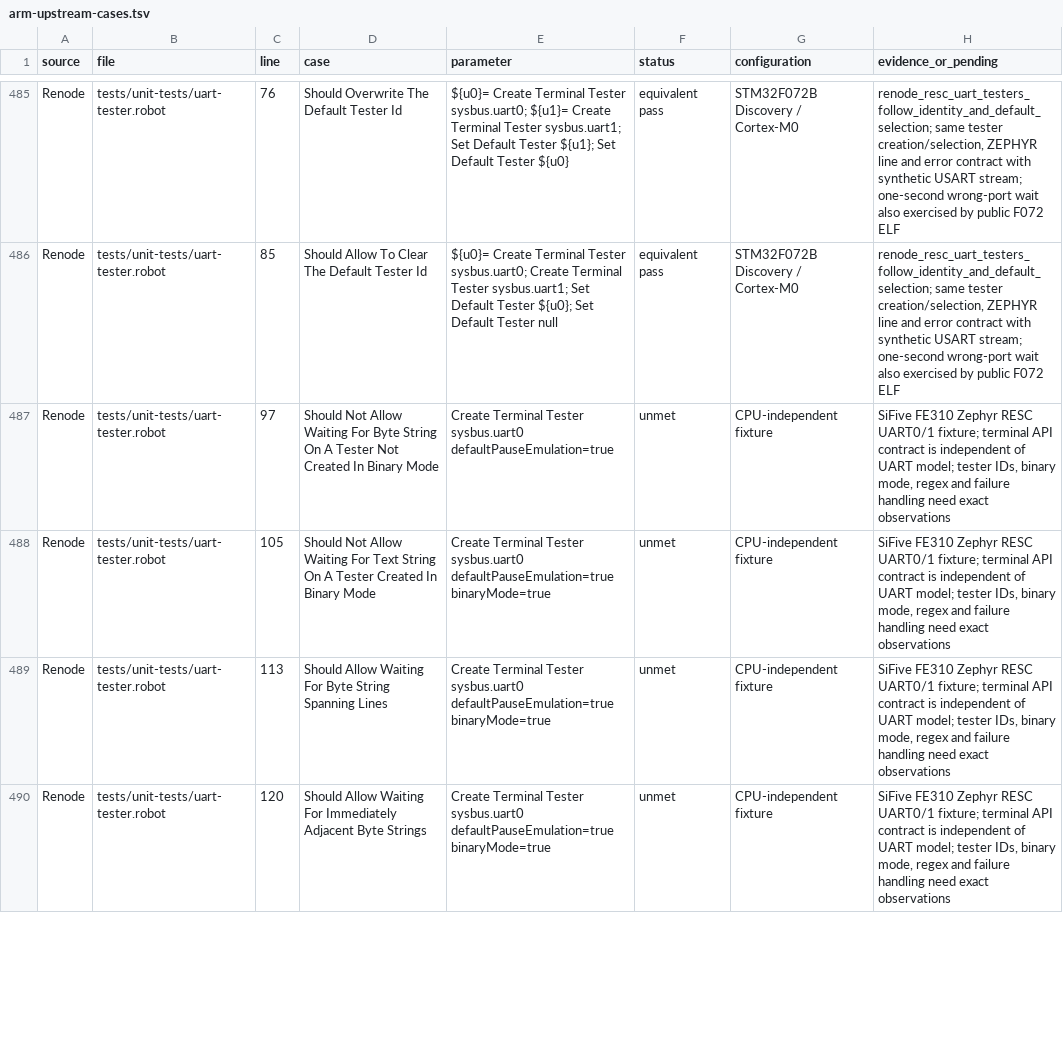
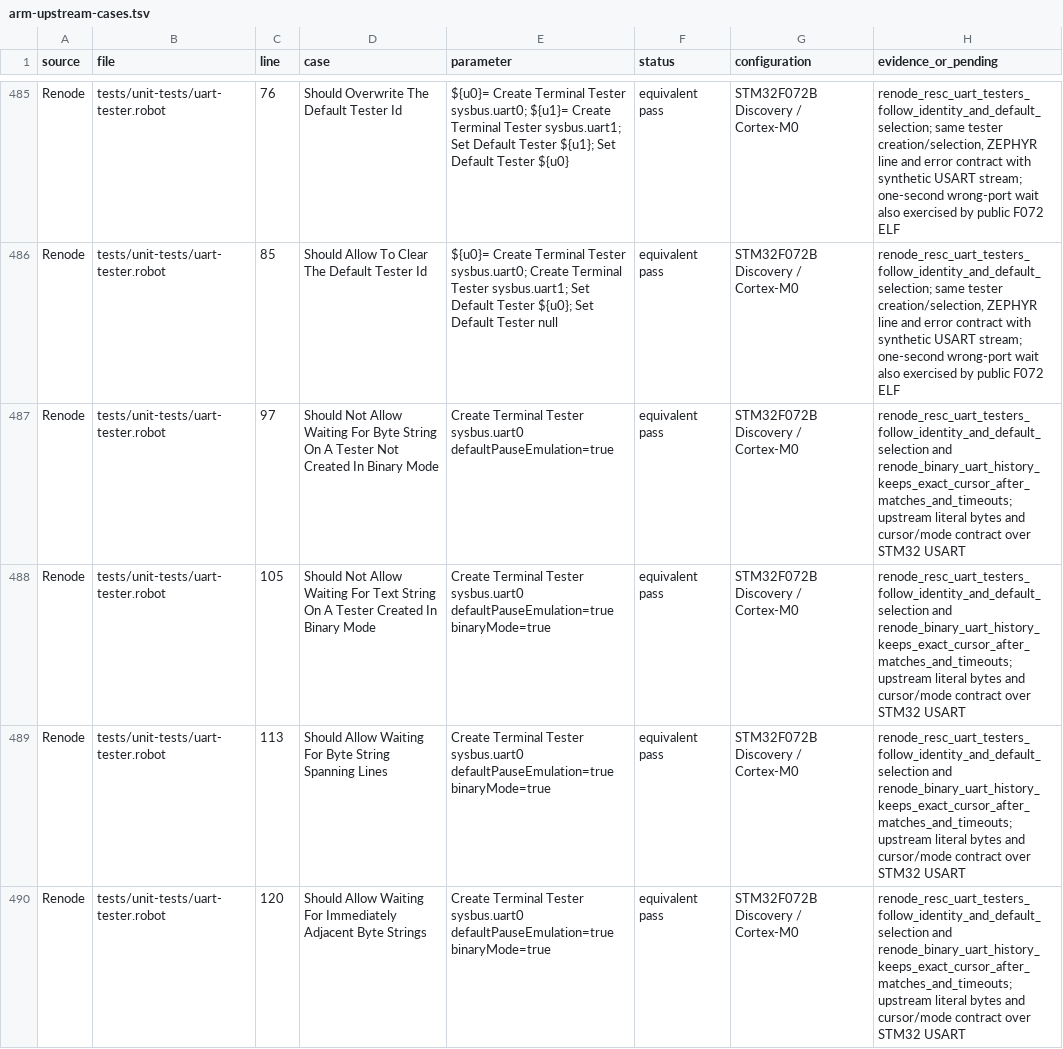
Before and after one commit to Koukyosyumei/penv, a TSV file: docs/arm-upstream-cases.tsv, drawn as a sheet; only a part is shown, gaps mark what is left out; the diff covers the shown part only.

Commit message:
Port literal binary UART tester waits to RESC

```diff
--- a/docs/arm-upstream-cases.tsv
+++ b/docs/arm-upstream-cases.tsv
@@ -486,5 +486,5 @@ Renode	tests/unit-tests/uart-tester.robot	76	Should Overwrite The Default Tester
 Renode	tests/unit-tests/uart-tester.robot	85	Should Allow To Clear The Default Tester Id	${u0}= Create Terminal Tester sysbus.uart0; Create Terminal Tester sysbus.uart1; Set Default Tester ${u0}; Set Default Tester null	equivalent pass	STM32F072B Discovery / Cortex-M0	renode_resc_uart_testers_follow_identity_and_default_selection; same tester creation/selection, ZEPHYR line and error contract with synthetic USART stream; one-second wrong-port wait also exercised by public F072 ELF
-Renode	tests/unit-tests/uart-tester.robot	97	Should Not Allow Waiting For Byte String On A Tester Not Created In Binary Mode	Create Terminal Tester sysbus.uart0 defaultPauseEmulation=true	unmet	CPU-independent fixture	SiFive FE310 Zephyr RESC UART0/1 fixture; terminal API contract is independent of UART model; tester IDs, binary mode, regex and failure handling need exact observations
-Renode	tests/unit-tests/uart-tester.robot	105	Should Not Allow Waiting For Text String On A Tester Created In Binary Mode	Create Terminal Tester sysbus.uart0 defaultPauseEmulation=true binaryMode=true	unmet	CPU-independent fixture	SiFive FE310 Zephyr RESC UART0/1 fixture; terminal API contract is independent of UART model; tester IDs, binary mode, regex and failure handling need exact observations
-Renode	tests/unit-tests/uart-tester.robot	113	Should Allow Waiting For Byte String Spanning Lines	Create Terminal Tester sysbus.uart0 defaultPauseEmulation=true binaryMode=true	unmet	CPU-independent fixture	SiFive FE310 Zephyr RESC UART0/1 fixture; terminal API contract is independent of UART model; tester IDs, binary mode, regex and failure handling need exact observations
-Renode	tests/unit-tests/uart-tester.robot	120	Should Allow Waiting For Immediately Adjacent Byte Strings	Create Terminal Tester sysbus.uart0 defaultPauseEmulation=true binaryMode=true	unmet	CPU-independent fixture	SiFive FE310 Zephyr RESC UART0/1 fixture; terminal API contract is independent of UART model; tester IDs, binary mode, regex and failure handling need exact observations
+Renode	tests/unit-tests/uart-tester.robot	97	Should Not Allow Waiting For Byte String On A Tester Not Created In Binary Mode	Create Terminal Tester sysbus.uart0 defaultPauseEmulation=true	equivalent pass	STM32F072B Discovery / Cortex-M0	renode_resc_uart_testers_follow_identity_and_default_selection and renode_binary_uart_history_keeps_exact_cursor_after_matches_and_timeouts; upstream literal bytes and cursor/mode contract over STM32 USART
+Renode	tests/unit-tests/uart-tester.robot	105	Should Not Allow Waiting For Text String On A Tester Created In Binary Mode	Create Terminal Tester sysbus.uart0 defaultPauseEmulation=true binaryMode=true	equivalent pass	STM32F072B Discovery / Cortex-M0	renode_resc_uart_testers_follow_identity_and_default_selection and renode_binary_uart_history_keeps_exact_cursor_after_matches_and_timeouts; upstream literal bytes and cursor/mode contract over STM32 USART
+Renode	tests/unit-tests/uart-tester.robot	113	Should Allow Waiting For Byte String Spanning Lines	Create Terminal Tester sysbus.uart0 defaultPauseEmulation=true binaryMode=true	equivalent pass	STM32F072B Discovery / Cortex-M0	renode_resc_uart_testers_follow_identity_and_default_selection and renode_binary_uart_history_keeps_exact_cursor_after_matches_and_timeouts; upstream literal bytes and cursor/mode contract over STM32 USART
+Renode	tests/unit-tests/uart-tester.robot	120	Should Allow Waiting For Immediately Adjacent Byte Strings	Create Terminal Tester sysbus.uart0 defaultPauseEmulation=true binaryMode=true	equivalent pass	STM32F072B Discovery / Cortex-M0	renode_resc_uart_testers_follow_identity_and_default_selection and renode_binary_uart_history_keeps_exact_cursor_after_matches_and_timeouts; upstream literal bytes and cursor/mode contract over STM32 USART
```
Also changed, not shown: 7 edited cells elsewhere in this file, 8 other files.
